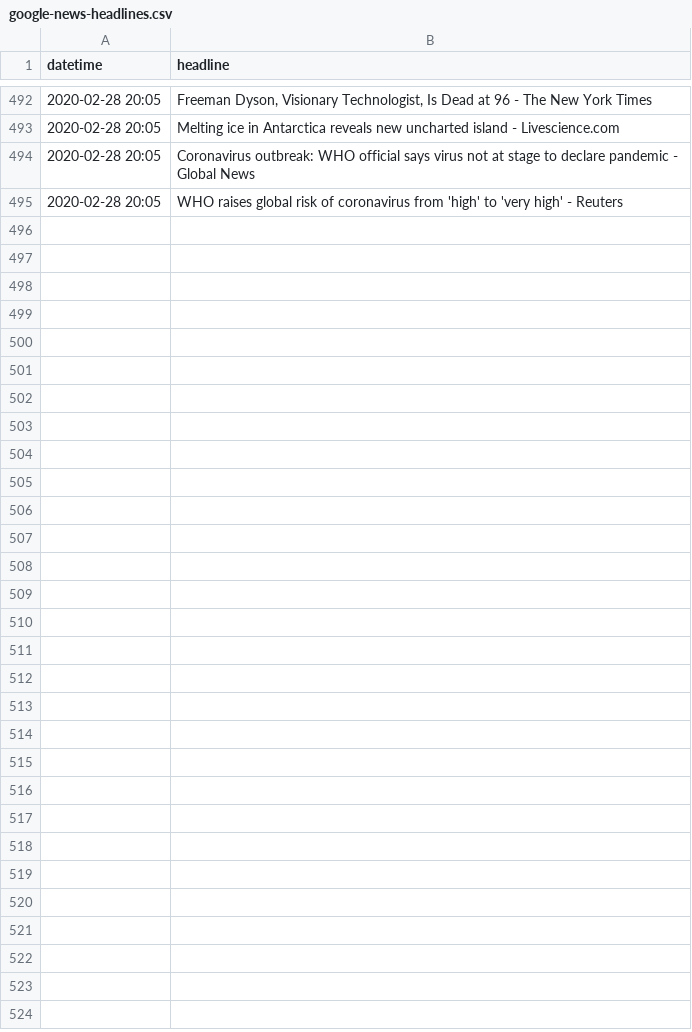
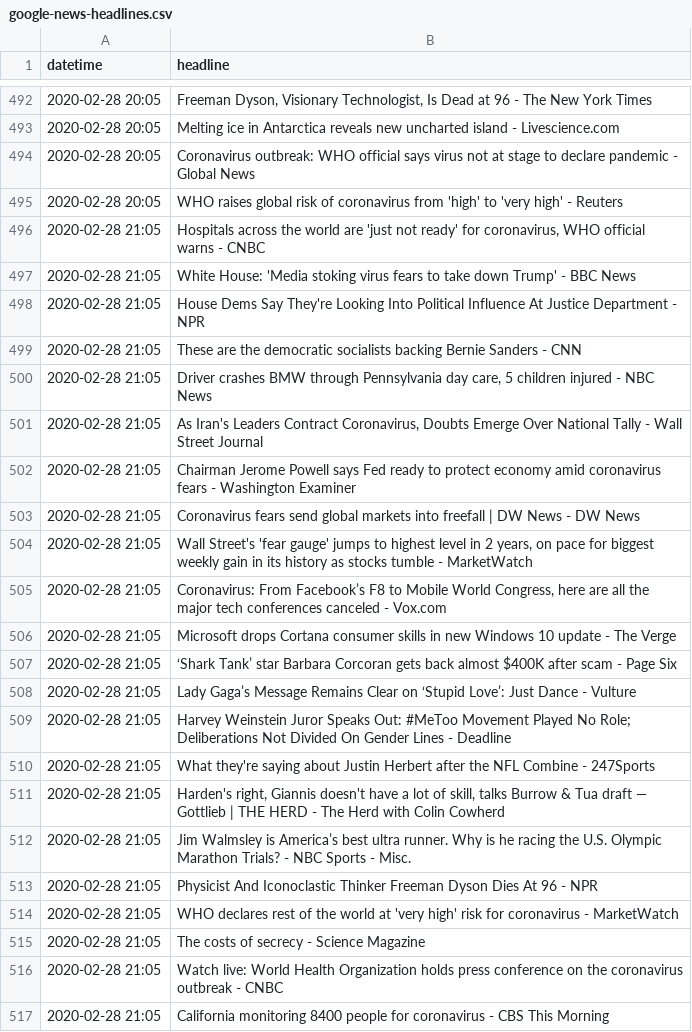
Before and after one commit to alext234/coronavirus-news, a CSV file: data/google-news-headlines.csv, drawn as a sheet; only a part is shown, gaps mark what is left out; the diff names each change by its address in the sheet, - before the commit and + after, or states it on an @@ line.

```diff
--- a/data/google-news-headlines.csv
+++ b/data/google-news-headlines.csv
+row 496: 2020-02-28 21:05 | Hospitals across the world are 'just not ready' for coronavirus, WHO official warns - CNBC
+row 497: 2020-02-28 21:05 | White House: 'Media stoking virus fears to take down Trump' - BBC News
+row 498: 2020-02-28 21:05 | House Dems Say They're Looking Into Political Influence At Justice Department - NPR
+row 499: 2020-02-28 21:05 | These are the democratic socialists backing Bernie Sanders - CNN
+row 500: 2020-02-28 21:05 | Driver crashes BMW through Pennsylvania day care, 5 children injured - NBC News
+row 501: 2020-02-28 21:05 | As Iran's Leaders Contract Coronavirus, Doubts Emerge Over National Tally - Wall Street Journal
+row 502: 2020-02-28 21:05 | Chairman Jerome Powell says Fed ready to protect economy amid coronavirus fears - Washington Examiner
+row 503: 2020-02-28 21:05 | Coronavirus fears send global markets into freefall | DW News - DW News
+row 504: 2020-02-28 21:05 | Wall Street's 'fear gauge' jumps to highest level in 2 years, on pace for biggest weekly gain in its history as stocks tumble - MarketWatch
+row 505: 2020-02-28 21:05 | Coronavirus: From Facebook’s F8 to Mobile World Congress, here are all the major tech conferences canceled - Vox.com
+row 506: 2020-02-28 21:05 | Microsoft drops Cortana consumer skills in new Windows 10 update - The Verge
+row 507: 2020-02-28 21:05 | ‘Shark Tank’ star Barbara Corcoran gets back almost $400K after scam - Page Six
+row 508: 2020-02-28 21:05 | Lady Gaga’s Message Remains Clear on ‘Stupid Love’: Just Dance - Vulture
+row 509: 2020-02-28 21:05 | Harvey Weinstein Juror Speaks Out: #MeToo Movement Played No Role; Deliberations Not Divided On Gender Lines - Deadline
+row 510: 2020-02-28 21:05 | What they're saying about Justin Herbert after the NFL Combine - 247Sports
+row 511: 2020-02-28 21:05 | Harden's right, Giannis doesn't have a lot of skill, talks Burrow & Tua draft — Gottlieb | THE HERD - The Herd with Colin Cowherd
+row 512: 2020-02-28 21:05 | Jim Walmsley is America’s best ultra runner. Why is he racing the U.S. Olympic Marathon Trials? - NBC Sports - Misc.
+row 513: 2020-02-28 21:05 | Physicist And Iconoclastic Thinker Freeman Dyson Dies At 96 - NPR
+row 514: 2020-02-28 21:05 | WHO declares rest of the world at 'very high' risk for coronavirus - MarketWatch
+row 515: 2020-02-28 21:05 | The costs of secrecy - Science Magazine
+row 516: 2020-02-28 21:05 | Watch live: World Health Organization holds press conference on the coronavirus outbreak - CNBC
+row 517: 2020-02-28 21:05 | California monitoring 8400 people for coronavirus - CBS This Morning
```
Also changed, not shown: 2 other files.
